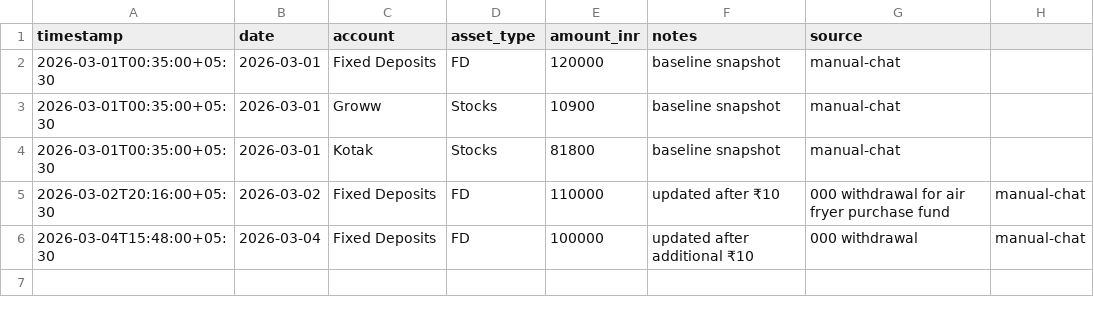
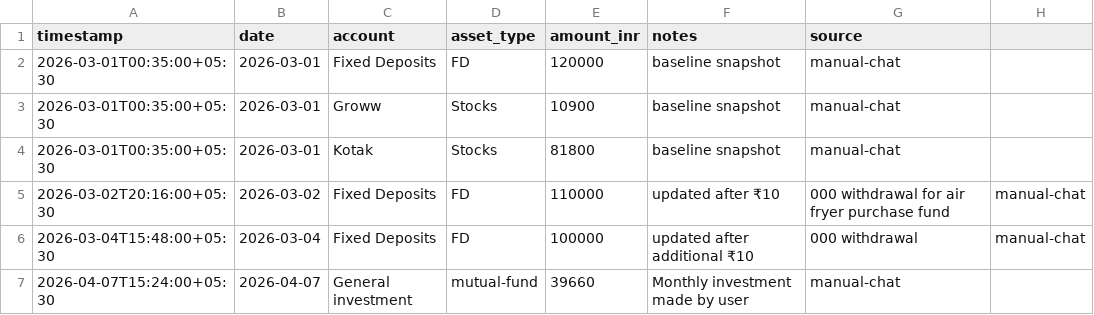
Before and after one commit to Sukrittt/envelope, a CSV file: data/investments.csv, drawn as a sheet.

Commit message:
Log football expense ₹279 and monthly investment ₹39660

```diff
--- a/data/investments.csv
+++ b/data/investments.csv
@@ -6 +6,2 @@ timestamp,date,account,asset_type,amount_inr,notes,source
 2026-03-04T15:48:00+05:30,2026-03-04,Fixed Deposits,FD,100000,updated after additional ₹10,000 withdrawal,manual-chat
+2026-04-07T15:24:00+05:30,2026-04-07,General investment,mutual-fund,39660,Monthly investment made by user,manual-chat
```
Also changed, not shown: data/expenses.csv, productivity/expenses.csv, 2 other files.
